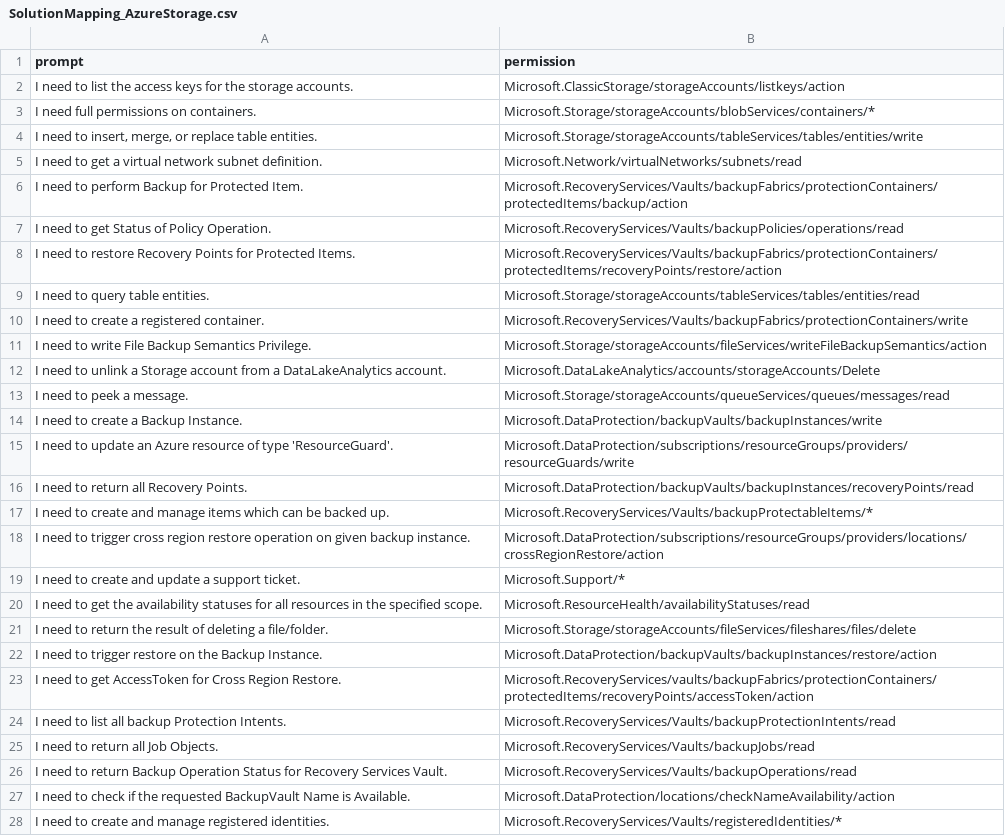
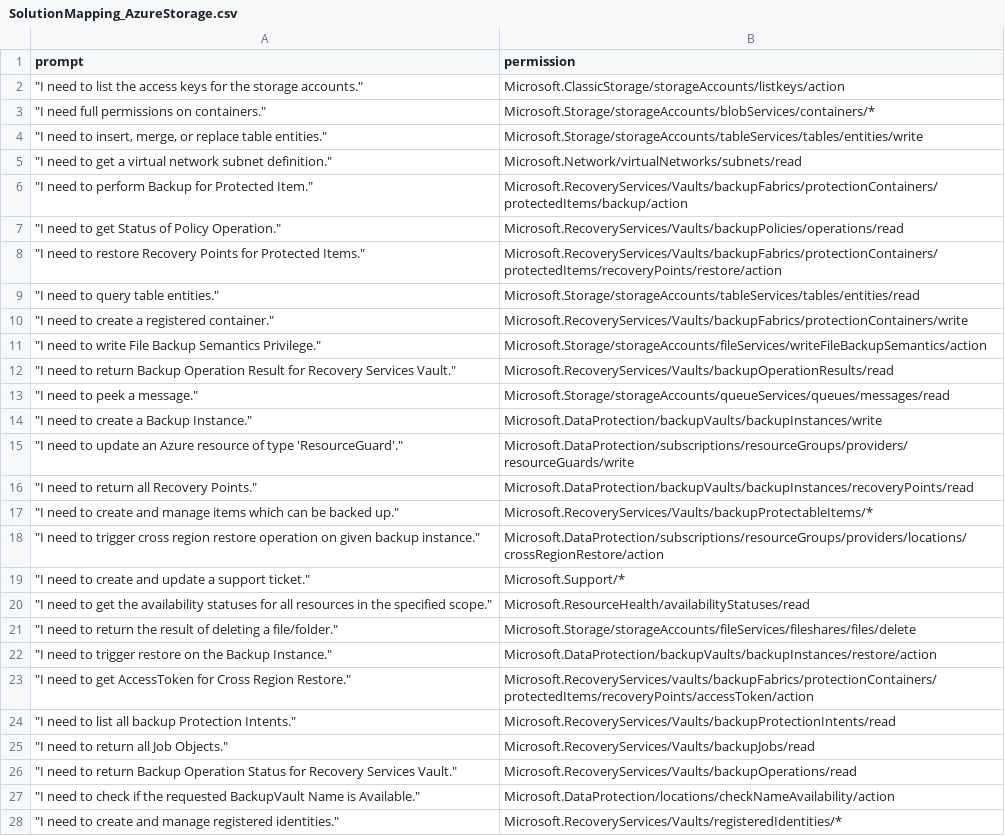
Before and after one commit to maxniedermeier/LLMs4PRP, a CSV file: src/request_permission_mappings/SolutionMapping_AzureStorage.csv, drawn as a sheet; only a part is shown; the diff covers the shown part only; the diff names each change by its address in the sheet, - before the commit and + after, or states it on an @@ line.

```diff
--- a/src/request_permission_mappings/SolutionMapping_AzureStorage.csv
+++ b/src/request_permission_mappings/SolutionMapping_AzureStorage.csv
-A2 (prompt): I need to list the access keys for the storage accounts.
+A2 (prompt): "I need to list the access keys for the storage accounts."
-A3 (prompt): I need full permissions on containers.
+A3 (prompt): "I need full permissions on containers."
-A4 (prompt): I need to insert, merge, or replace table entities.
+A4 (prompt): "I need to insert, merge, or replace table entities."
-A5 (prompt): I need to get a virtual network subnet definition.
+A5 (prompt): "I need to get a virtual network subnet definition."
-A6 (prompt): I need to perform Backup for Protected Item.
+A6 (prompt): "I need to perform Backup for Protected Item."
-A7 (prompt): I need to get Status of Policy Operation.
+A7 (prompt): "I need to get Status of Policy Operation."
-A8 (prompt): I need to restore Recovery Points for Protected Items.
+A8 (prompt): "I need to restore Recovery Points for Protected Items."
-A9 (prompt): I need to query table entities.
+A9 (prompt): "I need to query table entities."
-A10 (prompt): I need to create a registered container.
+A10 (prompt): "I need to create a registered container."
-A11 (prompt): I need to write File Backup Semantics Privilege.
+A11 (prompt): "I need to write File Backup Semantics Privilege."
-A12 (prompt): I need to unlink a Storage account from a DataLakeAnalytics account.
+A12 (prompt): "I need to return Backup Operation Result for Recovery Services Vault."
-B12 (permission): Microsoft.DataLakeAnalytics/accounts/storageAccounts/Delete
+B12 (permission): Microsoft.RecoveryServices/Vaults/backupOperationResults/read
-A13 (prompt): I need to peek a message.
+A13 (prompt): "I need to peek a message."
-A14 (prompt): I need to create a Backup Instance.
+A14 (prompt): "I need to create a Backup Instance."
-A15 (prompt): I need to update an Azure resource of type 'ResourceGuard'.
+A15 (prompt): "I need to update an Azure resource of type 'ResourceGuard'."
-A16 (prompt): I need to return all Recovery Points.
+A16 (prompt): "I need to return all Recovery Points."
-A17 (prompt): I need to create and manage items which can be backed up.
+A17 (prompt): "I need to create and manage items which can be backed up."
-A18 (prompt): I need to trigger cross region restore operation on given backup instance.
+A18 (prompt): "I need to trigger cross region restore operation on given backup instance."
-A19 (prompt): I need to create and update a support ticket.
+A19 (prompt): "I need to create and update a support ticket."
-A20 (prompt): I need to get the availability statuses for all resources in the specified scope.
+A20 (prompt): "I need to get the availability statuses for all resources in the specified scope."
-A21 (prompt): I need to return the result of deleting a file/folder.
+A21 (prompt): "I need to return the result of deleting a file/folder."
-A22 (prompt): I need to trigger restore on the Backup Instance.
+A22 (prompt): "I need to trigger restore on the Backup Instance."
-A23 (prompt): I need to get AccessToken for Cross Region Restore.
+A23 (prompt): "I need to get AccessToken for Cross Region Restore."
-A24 (prompt): I need to list all backup Protection Intents.
+A24 (prompt): "I need to list all backup Protection Intents."
-A25 (prompt): I need to return all Job Objects.
+A25 (prompt): "I need to return all Job Objects."
-A26 (prompt): I need to return Backup Operation Status for Recovery Services Vault.
+A26 (prompt): "I need to return Backup Operation Status for Recovery Services Vault."
-A27 (prompt): I need to check if the requested BackupVault Name is Available.
+A27 (prompt): "I need to check if the requested BackupVault Name is Available."
-A28 (prompt): I need to create and manage registered identities.
+A28 (prompt): "I need to create and manage registered identities."
```
Also changed, not shown: 78 edited cells elsewhere in this file, src/request_permission_mappings/SolutionMapping_Entra.csv.
